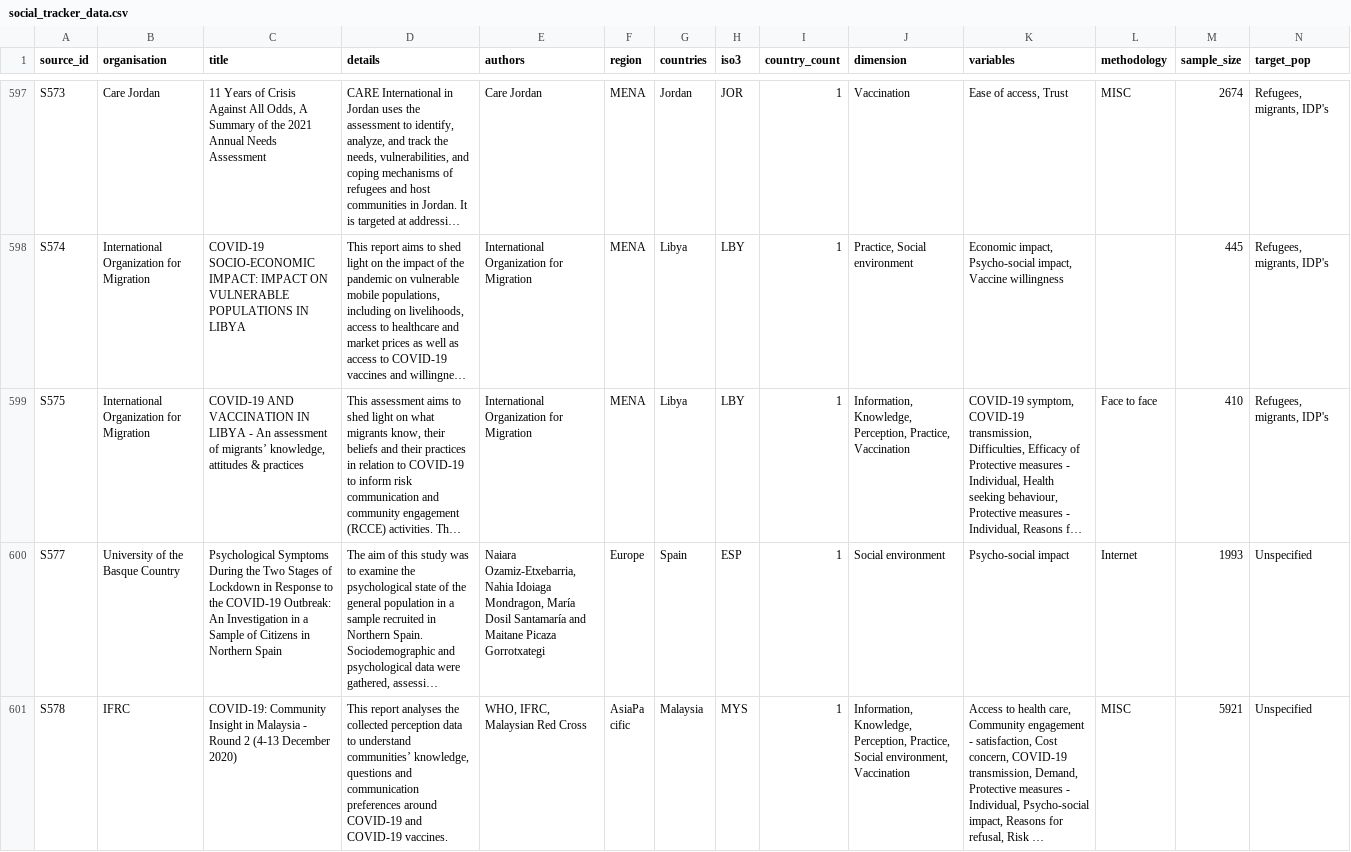
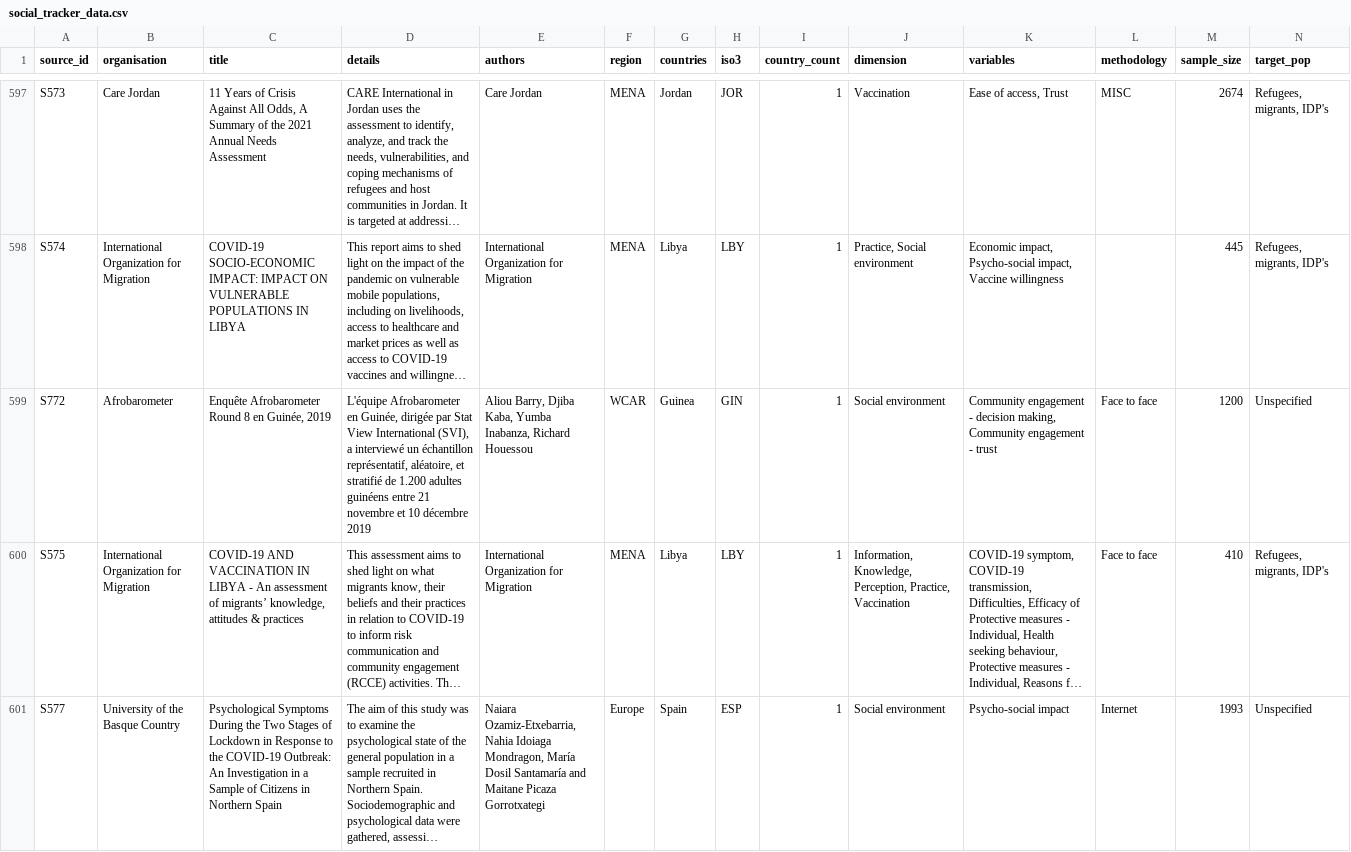
Before and after one commit to ndongamadu/BeSD-sources-tracker-scraper, a CSV file: social_tracker_data.csv, drawn as a sheet; only a part is shown, gaps mark what is left out; the shorter side is filled out with more unchanged rows; long unchanged cells end in …; rows hold the shown columns only; the diff names each change by its address in the sheet, - before the commit and + after, or states it on an @@ line.

```diff
--- a/social_tracker_data.csv
+++ b/social_tracker_data.csv
+row 599: S772 | Afrobarometer | Enquête Afrobarometer Round 8 en Guinée, 2019 | L'équipe Afrobarometer en Guinée, dirigée par Stat View International (SVI), a interviewé un échantillon représentatif, aléatoire, et stratifié de 1.200 adultes guinéens entre 21 novembre et 10 décembre 2019 | Aliou Barry, Djiba Kaba, Yumba Inabanza, Richard Houessou | WCAR | Guinea | GIN | 1 | Social environment | Community engagement - decision making, Community engagement - trust | Face to face | 1200 | Unspecified
```
